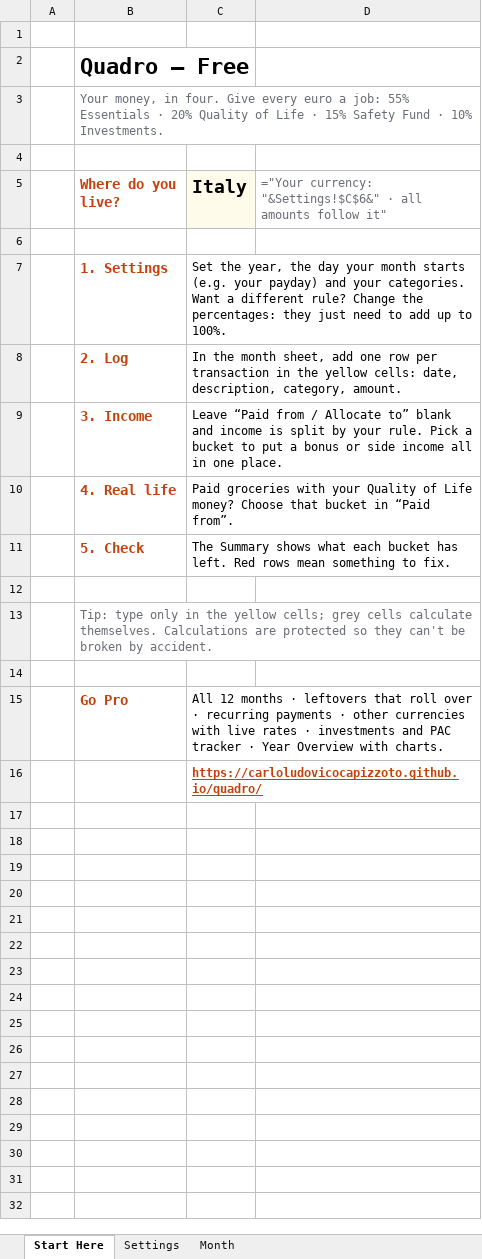
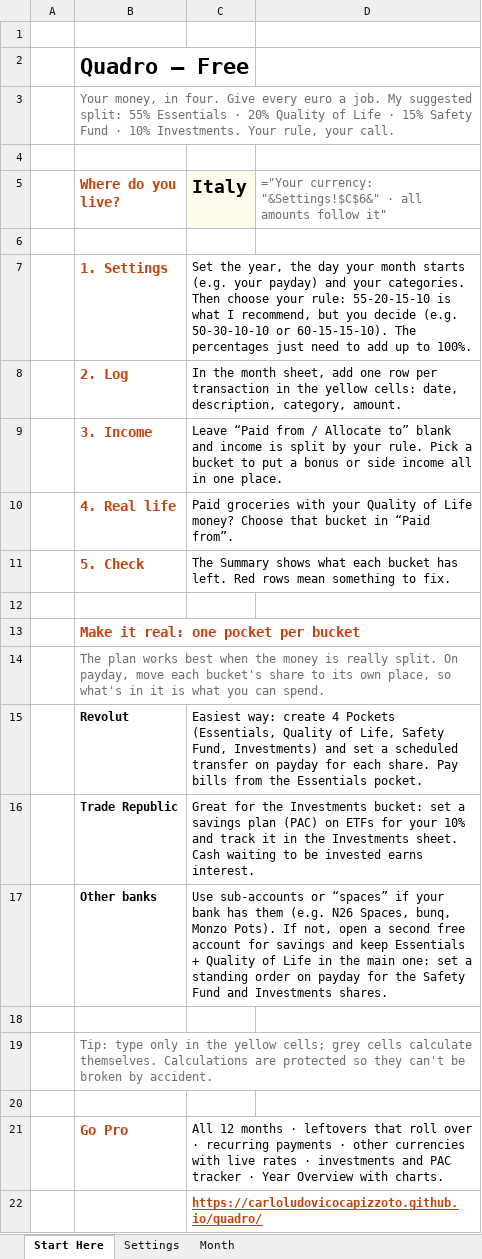
Before and after one commit to carloludovicocapizzoto/carloludovicocapizzoto.github.io, an Excel workbook: quadro/Quadro-Free.xlsx, sheet Start Here, drawn as a sheet; values as stored, in another font and other column widths than the file's, no borders; formulas without a stored value are shown as written; 1 other sheet too large or unreadable and not compared; the diff names each change by its address in the sheet, - before the commit and + after, or states it on an @@ line.

```diff
--- a/quadro/Quadro-Free.xlsx (sheet Start Here)
+++ b/quadro/Quadro-Free.xlsx (sheet Start Here)
-B3 (Where do you live?): …euro a job: 55% Essentials · 20% Quality of Life · 15% Safety Fund · 10% Investments.
+B3 (Where do you live?): …euro a job. My suggested split: 55% Essentials · 20% Quality of Life · 15% Safety Fund · 10% Investments. Your rule, your call.
-C7 (Italy): …your categories. Want a different rule? Change the percentages: they just need…
+C7 (Italy): …your categories. Then choose your rule: 55-20-15-10 is what I recommend, but you decide (e.g. 50-30-10-10 or 60-15-15-10). The percentages just need…
+row 12: (empty)
+row 13:  | Make it real: one pocket per bucket
+row 14:  | The plan works best when the money is really split. On payday, move each bucket's share to its own place, so what's in it is what you can spend.
+row 15:  | Revolut | Easiest way: create 4 Pockets (Essentials, Quality of Life, Safety Fund, Investments) and set a scheduled transfer on payday for each share. Pay bills from the Essentials pocket.
+row 16:  | Trade Republic | Great for the Investments bucket: set a savings plan (PAC) on ETFs for your 10% and track it in the Investments sheet. Cash waiting to be invested earns interest.
+row 17:  | Other banks | Use sub-accounts or “spaces” if your bank has them (e.g. N26 Spaces, bunq, Monzo Pots). If not, open a second free account for savings and keep Essentials + Quality of Life in the main one: set a standing order on payday for the Safety Fund and Investments shares.
```
Also changed, not shown: sheet Settings.
